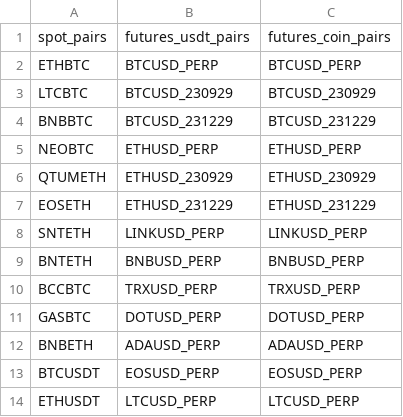
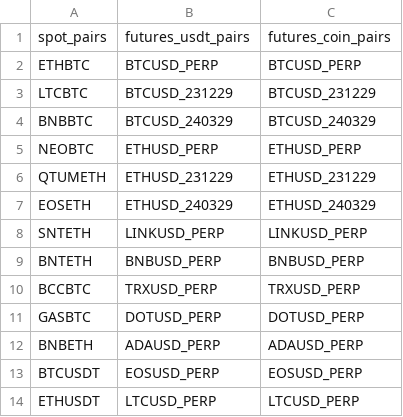
Before and after one commit to atlas-finance-io/atlas_trade, a CSV file: src/utils/crypto_utils/binance_pairs.csv, drawn as a sheet; only a part is shown; the diff covers the shown part only.

```diff
--- a/src/utils/crypto_utils/binance_pairs.csv
+++ b/src/utils/crypto_utils/binance_pairs.csv
@@ -2,7 +2,7 @@ spot_pairs,futures_usdt_pairs,futures_coin_pairs
 ETHBTC,BTCUSD_PERP,BTCUSD_PERP
-LTCBTC,BTCUSD_230929,BTCUSD_230929
-BNBBTC,BTCUSD_231229,BTCUSD_231229
+LTCBTC,BTCUSD_231229,BTCUSD_231229
+BNBBTC,BTCUSD_240329,BTCUSD_240329
 NEOBTC,ETHUSD_PERP,ETHUSD_PERP
-QTUMETH,ETHUSD_230929,ETHUSD_230929
-EOSETH,ETHUSD_231229,ETHUSD_231229
+QTUMETH,ETHUSD_231229,ETHUSD_231229
+EOSETH,ETHUSD_240329,ETHUSD_240329
 SNTETH,LINKUSD_PERP,LINKUSD_PERP
```
Also changed, not shown: 63 added rows and 28 edited cells elsewhere in this file, 2 other files.
